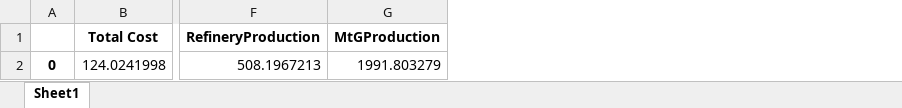
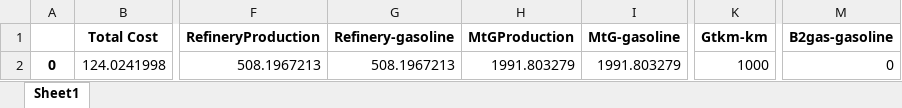
Before and after one commit to jtrobinson57/fscmodel-single-step, an Excel workbook: output.xlsx, sheet Sheet1, drawn as a sheet; only a part is shown, gaps mark what is left out; values as stored, in another font and other column widths than the file's, no borders; the diff names each change by its address in the sheet, - before the commit and + after, or states it on an @@ line.

Commit message:
Added display for productions of transformers

```diff
--- a/output.xlsx (sheet Sheet1)
+++ b/output.xlsx (sheet Sheet1)
+column G (Refinery-gasoline), row 2: 508.1967213
+column I (MtG-gasoline), row 2: 1991.803279
+column K (Gtkm-km), row 2: 1000
+column M (B2gas-gasoline), row 2: 0
```
Also changed, not shown: 1 other file.
